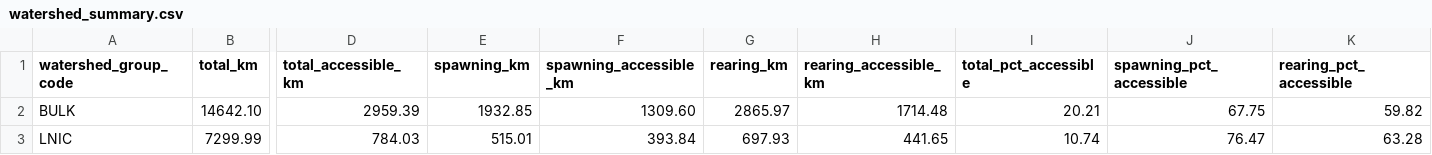
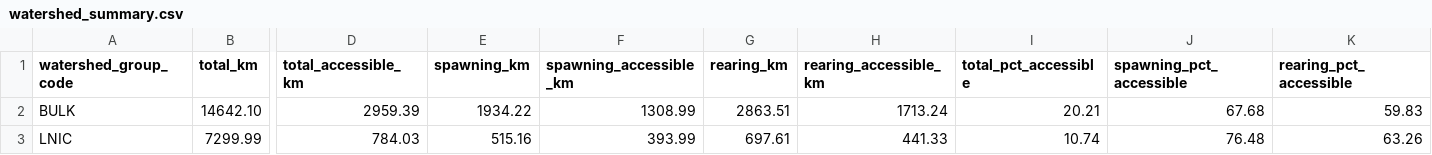
Before and after one commit to smnorris/bcfishpass, a CSV file: 04_reporting/reports/watershed_summary.csv, drawn as a sheet; only a part is shown, gaps mark what is left out; the diff names each change by its address in the sheet, - before the commit and + after, or states it on an @@ line.

```diff
--- a/04_reporting/reports/watershed_summary.csv
+++ b/04_reporting/reports/watershed_summary.csv
-E2 (spawning_km): 1932.85
+E2 (spawning_km): 1934.22
-F2 (spawning_accessible_km): 1309.60
+F2 (spawning_accessible_km): 1308.99
-G2 (rearing_km): 2865.97
+G2 (rearing_km): 2863.51
-H2 (rearing_accessible_km): 1714.48
+H2 (rearing_accessible_km): 1713.24
-J2 (spawning_pct_accessible): 67.75
+J2 (spawning_pct_accessible): 67.68
-K2 (rearing_pct_accessible): 59.82
+K2 (rearing_pct_accessible): 59.83
-E3 (spawning_km): 515.01
+E3 (spawning_km): 515.16
-F3 (spawning_accessible_km): 393.84
+F3 (spawning_accessible_km): 393.99
-G3 (rearing_km): 697.93
+G3 (rearing_km): 697.61
-H3 (rearing_accessible_km): 441.65
+H3 (rearing_accessible_km): 441.33
-J3 (spawning_pct_accessible): 76.47
+J3 (spawning_pct_accessible): 76.48
-K3 (rearing_pct_accessible): 63.28
+K3 (rearing_pct_accessible): 63.26
```
Also changed, not shown: 04_reporting/reports/wcrp_barrier_extent.csv, 04_reporting/reports/wcrp_barrier_severity.csv, 4 other files.
